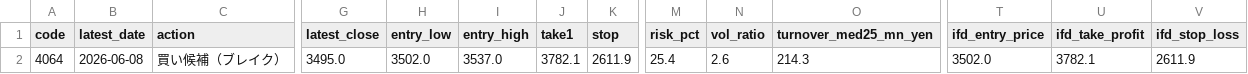
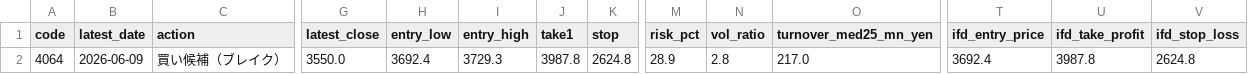
Before and after one commit to bosonization/kabu8-dashboard, a CSV file: dashboard_data/ifd_candidates_0930.csv, drawn as a sheet; only a part is shown, gaps mark what is left out; the diff names each change by its address in the sheet, - before the commit and + after, or states it on an @@ line.

```diff
--- a/dashboard_data/ifd_candidates_0930.csv
+++ b/dashboard_data/ifd_candidates_0930.csv
-B2 (latest_date): 2026-06-08
+B2 (latest_date): 2026-06-09
-G2 (latest_close): 3495.0
+G2 (latest_close): 3550.0
-H2 (entry_low): 3502.0
+H2 (entry_low): 3692.4
-I2 (entry_high): 3537.0
+I2 (entry_high): 3729.3
-J2 (take1): 3782.1
+J2 (take1): 3987.8
-K2 (stop): 2611.9
+K2 (stop): 2624.8
-M2 (risk_pct): 25.4
+M2 (risk_pct): 28.9
-N2 (vol_ratio): 2.6
+N2 (vol_ratio): 2.8
-O2 (turnover_med25_mn_yen): 214.3
+O2 (turnover_med25_mn_yen): 217.0
-T2 (ifd_entry_price): 3502.0
+T2 (ifd_entry_price): 3692.4
-U2 (ifd_take_profit): 3782.1
+U2 (ifd_take_profit): 3987.8
-V2 (ifd_stop_loss): 2611.9
+V2 (ifd_stop_loss): 2624.8
```
Also changed, not shown: dashboard_data/ifd_candidates_all.csv, dashboard_data/technical_buy_candidates.csv, 5 other files.
